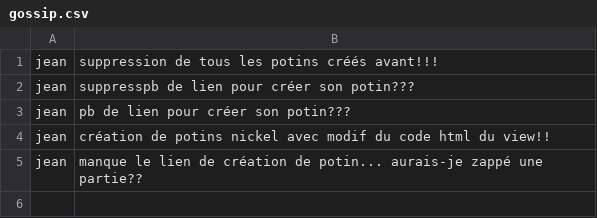
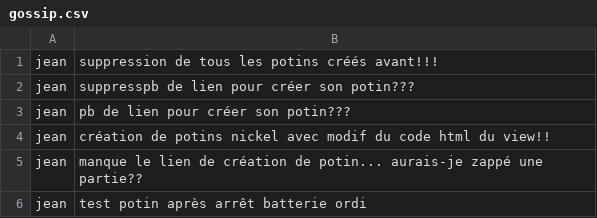
Before and after one commit to iroshiva/projet_sinatra_style, a CSV file: db/gossip.csv, drawn as a sheet.

```diff
--- a/db/gossip.csv
+++ b/db/gossip.csv
@@ -5 +5,2 @@ jean,création de potins nickel avec modif du code html du view!!
 jean,manque le lien de création de potin... aurais-je zappé une partie??
+jean,test potin après arrêt batterie ordi
```
Also changed, not shown: 4 other files.
